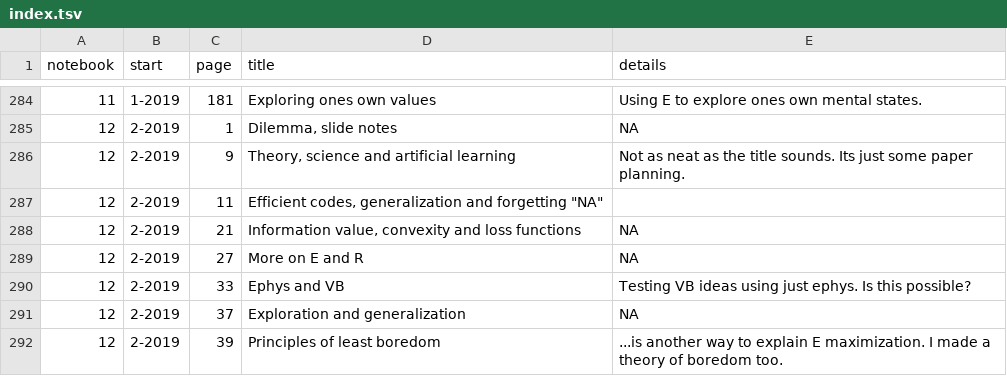
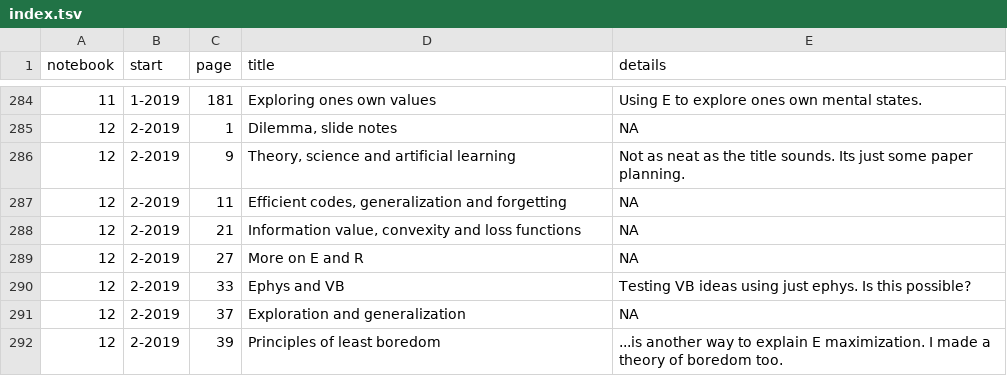
Before and after one commit to parenthetical-e/Index, a TSV file: index.tsv, drawn as a sheet; only a part is shown, gaps mark what is left out.

Commit message:
Typo

```diff
--- a/index.tsv
+++ b/index.tsv
@@ -286,3 +286,3 @@ notebook	start	page	title	details
 12	2-2019	9	"Theory, science and artificial learning"	"Not as neat as the title sounds. Its just some paper planning."
-12	2-2019	11	"Efficient codes, generalization and forgetting" "NA"
+12	2-2019	11	"Efficient codes, generalization and forgetting"	"NA"
 12	2-2019	21	"Information value, convexity and loss functions"	"NA"
```
